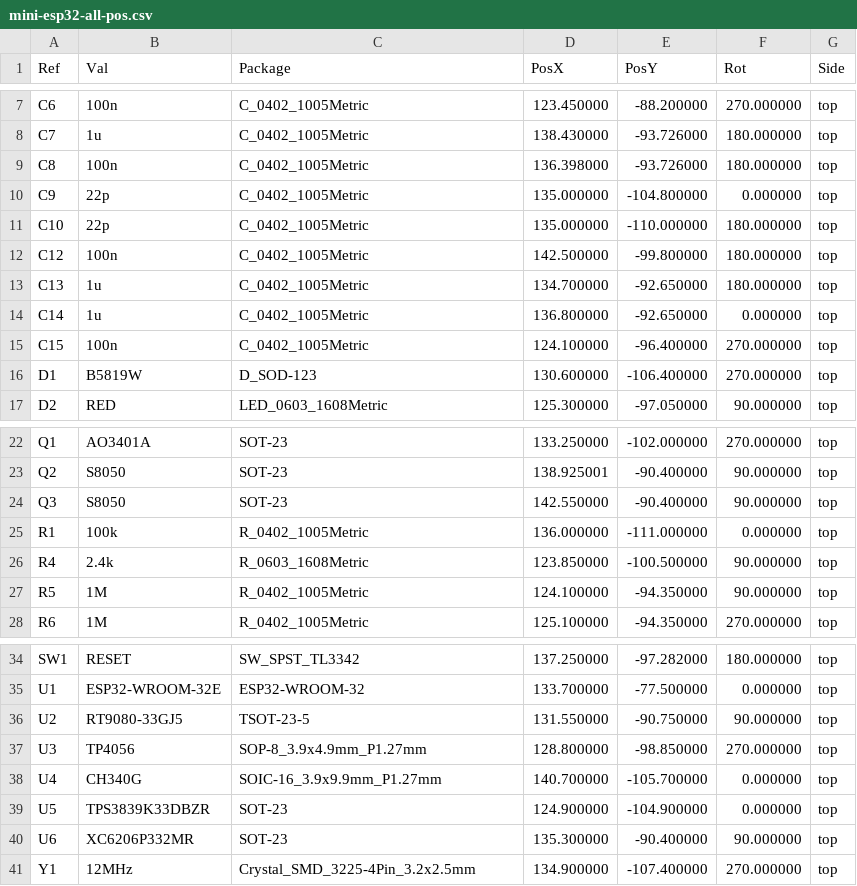
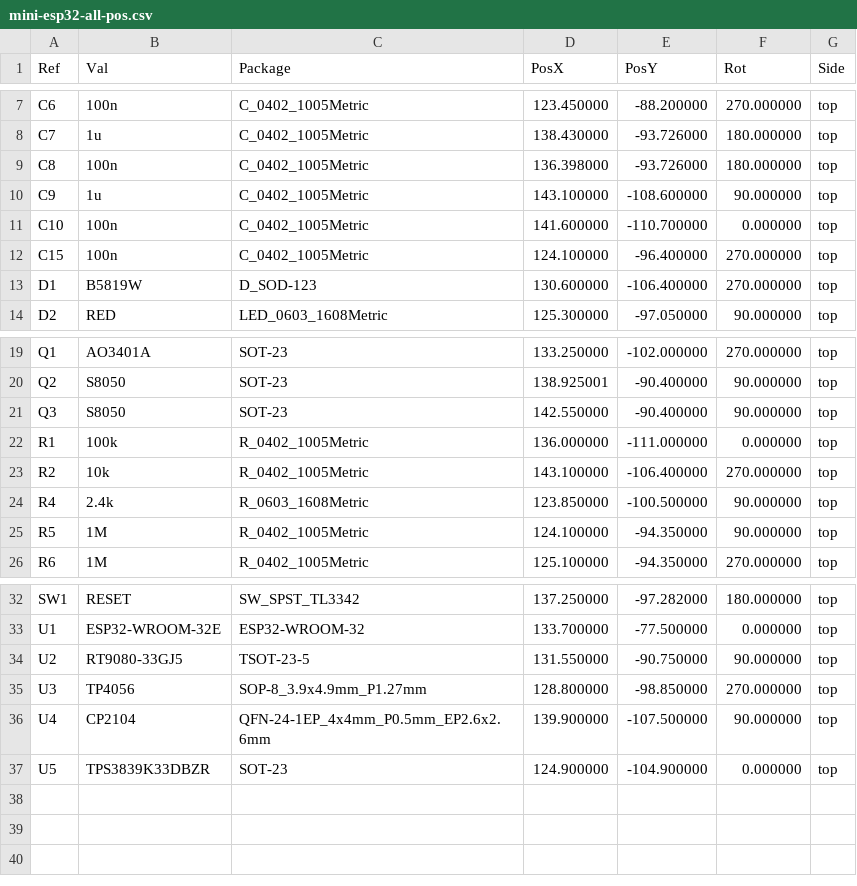
Before and after one commit to serialx/mini-esp32, a CSV file: assembly/mini-esp32-all-pos.csv, drawn as a sheet; only a part is shown, gaps mark what is left out.

```diff
--- a/assembly/mini-esp32-all-pos.csv
+++ b/assembly/mini-esp32-all-pos.csv
@@ -9,7 +9,4 @@ Ref,Val,Package,PosX,PosY,Rot,Side
 "C8","100n","C_0402_1005Metric",136.398000,-93.726000,180.000000,top
-"C9","22p","C_0402_1005Metric",135.000000,-104.800000,0.000000,top
-"C10","22p","C_0402_1005Metric",135.000000,-110.000000,180.000000,top
-"C12","100n","C_0402_1005Metric",142.500000,-99.800000,180.000000,top
-"C13","1u","C_0402_1005Metric",134.700000,-92.650000,180.000000,top
-"C14","1u","C_0402_1005Metric",136.800000,-92.650000,0.000000,top
+"C9","1u","C_0402_1005Metric",143.100000,-108.600000,90.000000,top
+"C10","100n","C_0402_1005Metric",141.600000,-110.700000,0.000000,top
 "C15","100n","C_0402_1005Metric",124.100000,-96.400000,270.000000,top
@@ -25,2 +22,3 @@ Ref,Val,Package,PosX,PosY,Rot,Side
 "R1","100k","R_0402_1005Metric",136.000000,-111.000000,0.000000,top
+"R2","10k","R_0402_1005Metric",143.100000,-106.400000,270.000000,top
 "R4","2.4k","R_0603_1608Metric",123.850000,-100.500000,90.000000,top
@@ -37,5 +35,3 @@ Ref,Val,Package,PosX,PosY,Rot,Side
 "U3","TP4056","SOP-8_3.9x4.9mm_P1.27mm",128.800000,-98.850000,270.000000,top
-"U4","CH340G","SOIC-16_3.9x9.9mm_P1.27mm",140.700000,-105.700000,0.000000,top
+"U4","CP2104","QFN-24-1EP_4x4mm_P0.5mm_EP2.6x2.6mm",139.900000,-107.500000,90.000000,top
 "U5","TPS3839K33DBZR","SOT-23",124.900000,-104.900000,0.000000,top
-"U6","XC6206P332MR","SOT-23",135.300000,-90.400000,90.000000,top
-"Y1","12MHz","Crystal_SMD_3225-4Pin_3.2x2.5mm",134.900000,-107.400000,270.000000,top
```
Also changed, not shown: assembly/mini-esp32_bom_jlc.csv, assembly/mini-esp32_cpl_jlc.csv, 21 other files.
